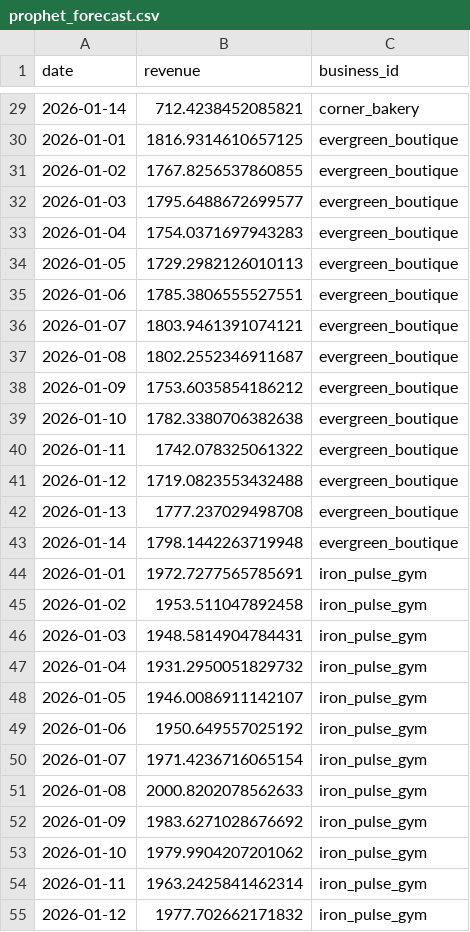
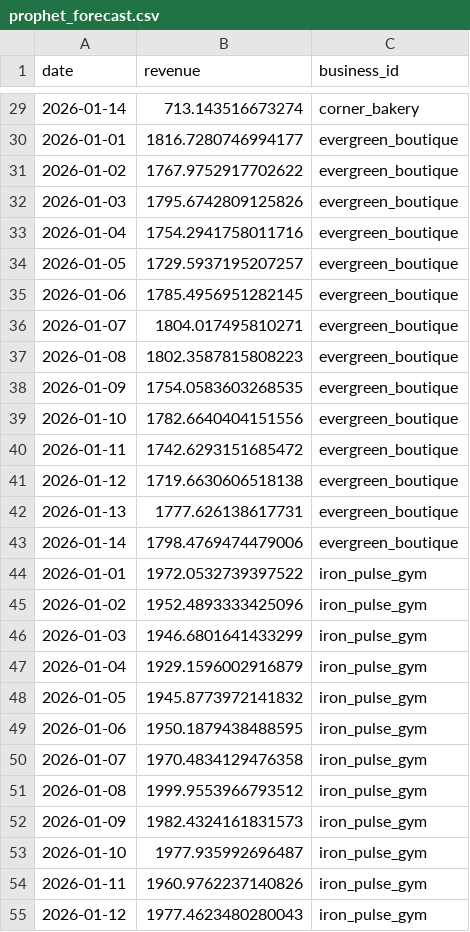
Before and after one commit to sharpeye08/ocally_assignment, a CSV file: prophet_forecast.csv, drawn as a sheet; only a part is shown, gaps mark what is left out; the diff covers the shown part only.

```diff
--- a/prophet_forecast.csv
+++ b/prophet_forecast.csv
@@ -29,27 +29,27 @@ date,revenue,business_id
-2026-01-14,712.4238452085821,corner_bakery
-2026-01-01,1816.9314610657125,evergreen_boutique
-2026-01-02,1767.8256537860855,evergreen_boutique
-2026-01-03,1795.6488672699577,evergreen_boutique
-2026-01-04,1754.0371697943283,evergreen_boutique
-2026-01-05,1729.2982126010113,evergreen_boutique
-2026-01-06,1785.3806555527551,evergreen_boutique
-2026-01-07,1803.9461391074121,evergreen_boutique
-2026-01-08,1802.2552346911687,evergreen_boutique
-2026-01-09,1753.6035854186212,evergreen_boutique
-2026-01-10,1782.3380706382638,evergreen_boutique
-2026-01-11,1742.078325061322,evergreen_boutique
-2026-01-12,1719.0823553432488,evergreen_boutique
-2026-01-13,1777.237029498708,evergreen_boutique
-2026-01-14,1798.1442263719948,evergreen_boutique
-2026-01-01,1972.7277565785691,iron_pulse_gym
-2026-01-02,1953.511047892458,iron_pulse_gym
-2026-01-03,1948.5814904784431,iron_pulse_gym
-2026-01-04,1931.2950051829732,iron_pulse_gym
-2026-01-05,1946.0086911142107,iron_pulse_gym
-2026-01-06,1950.649557025192,iron_pulse_gym
-2026-01-07,1971.4236716065154,iron_pulse_gym
-2026-01-08,2000.8202078562633,iron_pulse_gym
-2026-01-09,1983.6271028676692,iron_pulse_gym
-2026-01-10,1979.9904207201062,iron_pulse_gym
-2026-01-11,1963.2425841462314,iron_pulse_gym
-2026-01-12,1977.702662171832,iron_pulse_gym
+2026-01-14,713.143516673274,corner_bakery
+2026-01-01,1816.7280746994177,evergreen_boutique
+2026-01-02,1767.9752917702622,evergreen_boutique
+2026-01-03,1795.6742809125826,evergreen_boutique
+2026-01-04,1754.2941758011716,evergreen_boutique
+2026-01-05,1729.5937195207257,evergreen_boutique
+2026-01-06,1785.4956951282145,evergreen_boutique
+2026-01-07,1804.017495810271,evergreen_boutique
+2026-01-08,1802.3587815808223,evergreen_boutique
+2026-01-09,1754.0583603268535,evergreen_boutique
+2026-01-10,1782.6640404151556,evergreen_boutique
+2026-01-11,1742.6293151685472,evergreen_boutique
+2026-01-12,1719.6630606518138,evergreen_boutique
+2026-01-13,1777.626138617731,evergreen_boutique
+2026-01-14,1798.4769474479006,evergreen_boutique
+2026-01-01,1972.0532739397522,iron_pulse_gym
+2026-01-02,1952.4893333425096,iron_pulse_gym
+2026-01-03,1946.6801641433299,iron_pulse_gym
+2026-01-04,1929.1596002916879,iron_pulse_gym
+2026-01-05,1945.8773972141832,iron_pulse_gym
+2026-01-06,1950.1879438488595,iron_pulse_gym
+2026-01-07,1970.4834129476358,iron_pulse_gym
+2026-01-08,1999.9553966793512,iron_pulse_gym
+2026-01-09,1982.4324161831573,iron_pulse_gym
+2026-01-10,1977.935992696487,iron_pulse_gym
+2026-01-11,1960.9762237140826,iron_pulse_gym
+2026-01-12,1977.4623480280043,iron_pulse_gym
```
Also changed, not shown: 57 edited cells elsewhere in this file, 3 other files.
